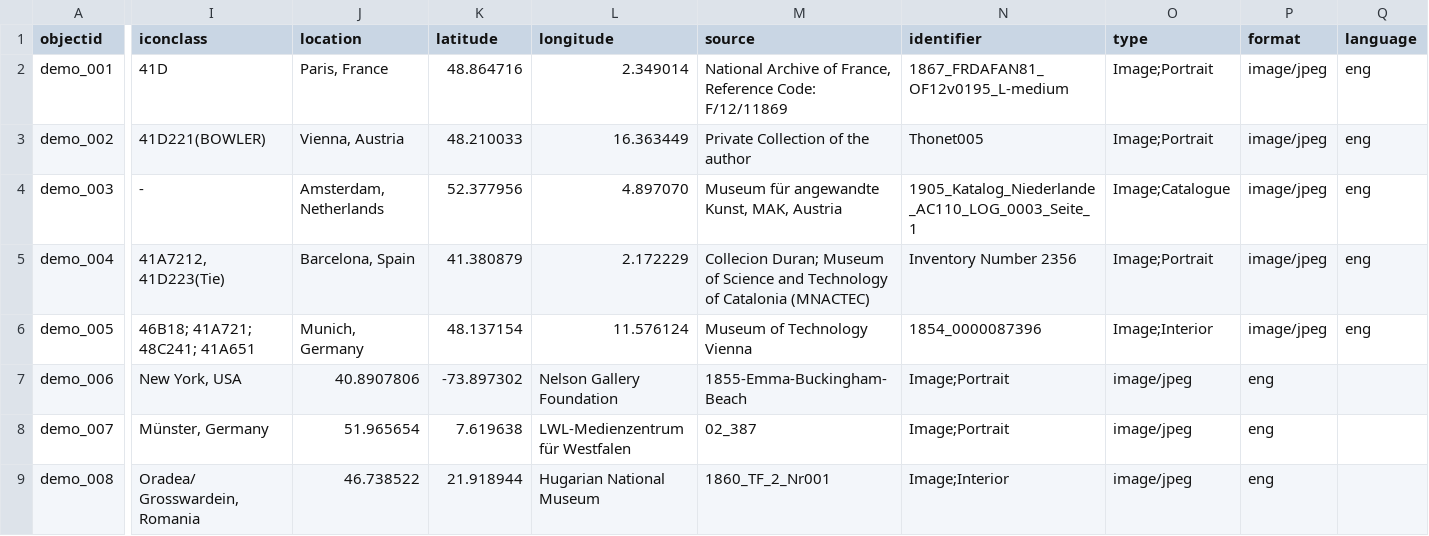
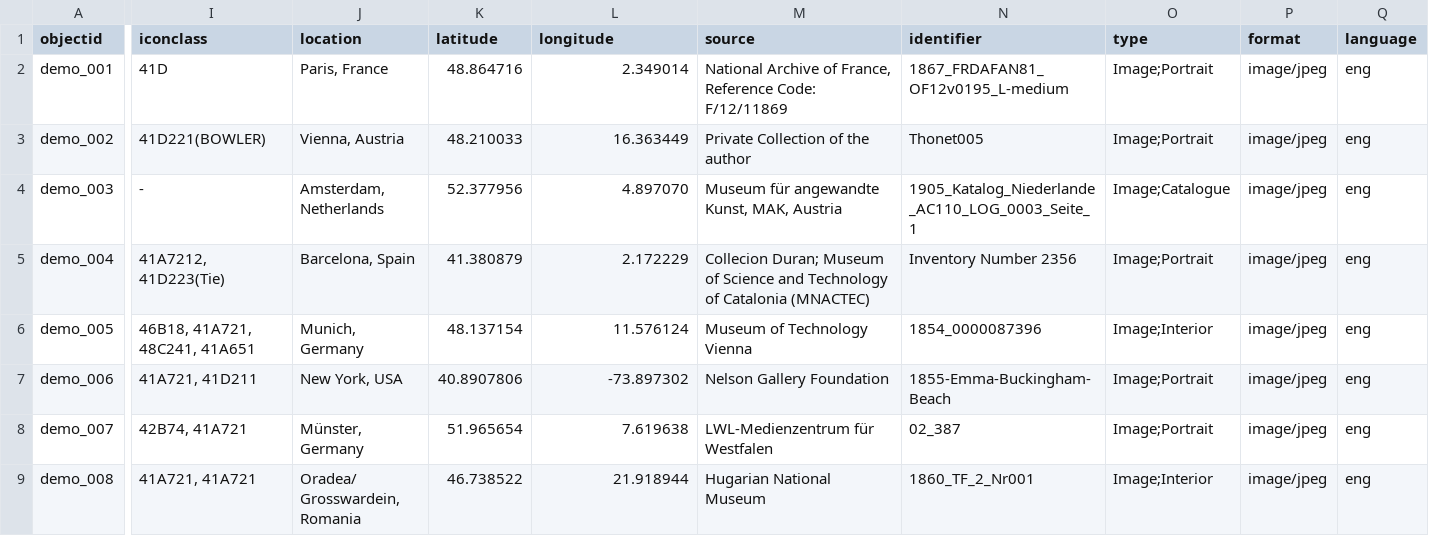
Before and after one commit to Fraukindermann/Mapping-Thonet, a CSV file: _data/demo-metadata.csv, drawn as a sheet; only a part is shown, gaps mark what is left out; the diff covers the shown part only; the diff names each change by its address in the sheet, - before the commit and + after, or states it on an @@ line.

Commit message:
Update demo-metadata.csv

```diff
--- a/_data/demo-metadata.csv
+++ b/_data/demo-metadata.csv
-I6 (iconclass): 46B18; 41A721; 48C241; 41A651
+I6 (iconclass): 46B18, 41A721, 48C241, 41A651
-I7 (iconclass): New York, USA
+I7 (iconclass): 41A721, 41D211
-J7 (location): 40.8907806
+J7 (location): New York, USA
-K7 (latitude): -73.897302
+K7 (latitude): 40.8907806
-L7 (longitude): Nelson Gallery Foundation
+L7 (longitude): -73.897302
-M7 (source): 1855-Emma-Buckingham-Beach
+M7 (source): Nelson Gallery Foundation
-N7 (identifier): Image;Portrait
+N7 (identifier): 1855-Emma-Buckingham-Beach
-O7:O8 (type): image/jpeg
+O7:O8 (type): Image;Portrait
-P7:P9 (format): eng
+P7:P9 (format): image/jpeg
-Q7:Q9 (language): (empty)
+Q7:Q9 (language): eng
-I8 (iconclass): Münster, Germany
+I8 (iconclass): 42B74, 41A721
-J8 (location): 51.965654
+J8 (location): Münster, Germany
-K8 (latitude): 7.619638
+K8 (latitude): 51.965654
-L8 (longitude): LWL-Medienzentrum für Westfalen
+L8 (longitude): 7.619638
-M8 (source): 02_387
+M8 (source): LWL-Medienzentrum für Westfalen
-N8 (identifier): Image;Portrait
+N8 (identifier): 02_387
-I9 (iconclass): Oradea/ Grosswardein, Romania
+I9 (iconclass): 41A721, 41A721
-J9 (location): 46.738522
+J9 (location): Oradea/ Grosswardein, Romania
-K9 (latitude): 21.918944
+K9 (latitude): 46.738522
-L9 (longitude): Hugarian National Museum
+L9 (longitude): 21.918944
-M9 (source): 1860_TF_2_Nr001
+M9 (source): Hugarian National Museum
-N9 (identifier): Image;Interior
+N9 (identifier): 1860_TF_2_Nr001
-O9 (type): image/jpeg
+O9 (type): Image;Interior
```
Also changed, not shown: 39 edited cells elsewhere in this file.
